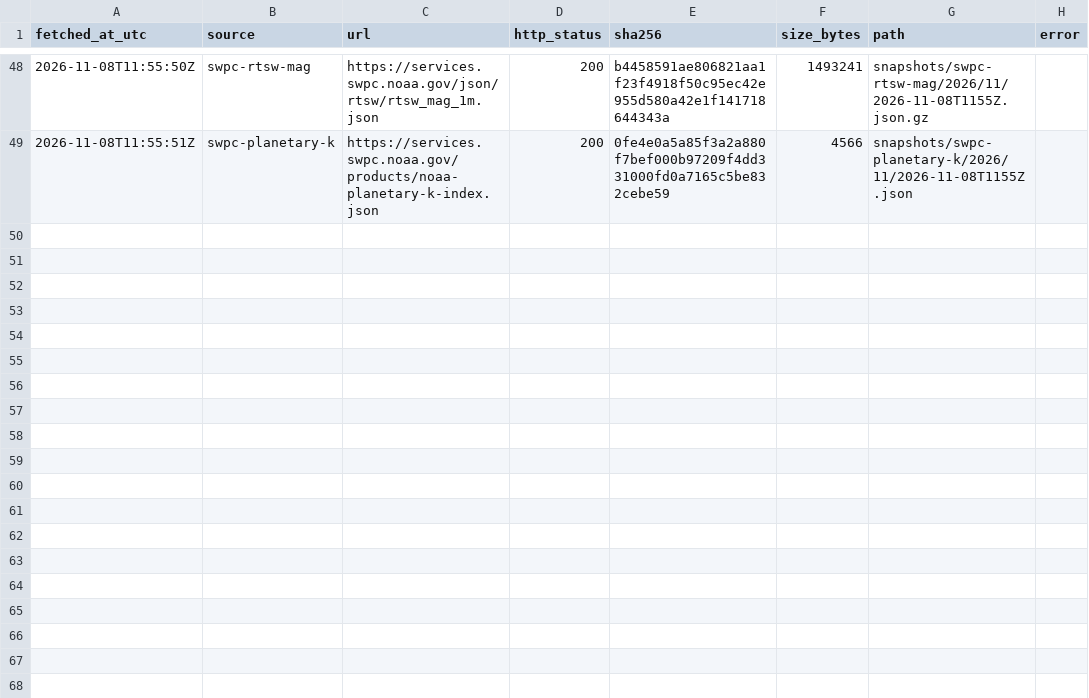
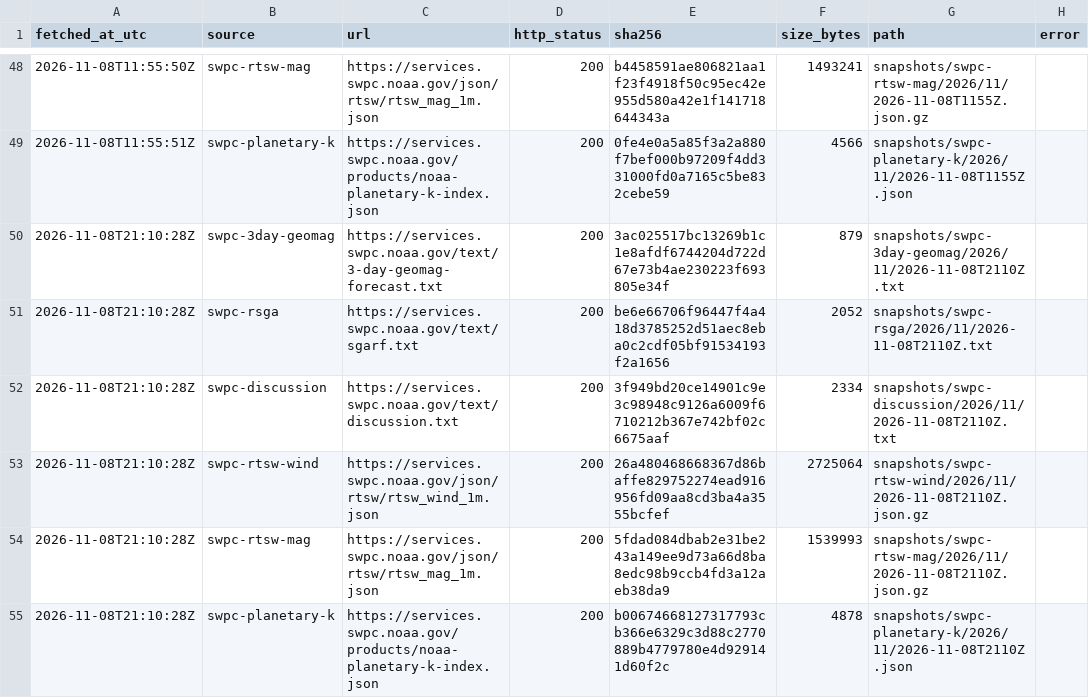
Before and after one commit to hmin6/boreale-archive, a CSV file: manifest.csv, drawn as a sheet; only a part is shown, gaps mark what is left out.

```diff
--- a/manifest.csv
+++ b/manifest.csv
@@ -49 +49,7 @@ fetched_at_utc,source,url,http_status,sha256,size_bytes,path,error
 2026-11-08T11:55:51Z,swpc-planetary-k,https://services.swpc.noaa.gov/products/noaa-planetary-k-index.json,200,0fe4e0a5a85f3a2a880f7bef000b97209f4dd331000fd0a7165c5be832cebe59,4566,snapshots/swpc-planetary-k/2026/11/2026-11-08T1155Z.json,
+2026-11-08T21:10:28Z,swpc-3day-geomag,https://services.swpc.noaa.gov/text/3-day-geomag-forecast.txt,200,3ac025517bc13269b1c1e8afdf6744204d722d67e73b4ae230223f693805e34f,879,snapshots/swpc-3day-geomag/2026/11/2026-11-08T2110Z.txt,
+2026-11-08T21:10:28Z,swpc-rsga,https://services.swpc.noaa.gov/text/sgarf.txt,200,be6e66706f96447f4a418d3785252d51aec8eba0c2cdf05bf91534193f2a1656,2052,snapshots/swpc-rsga/2026/11/2026-11-08T2110Z.txt,
+2026-11-08T21:10:28Z,swpc-discussion,https://services.swpc.noaa.gov/text/discussion.txt,200,3f949bd20ce14901c9e3c98948c9126a6009f6710212b367e742bf02c6675aaf,2334,snapshots/swpc-discussion/2026/11/2026-11-08T2110Z.txt,
+2026-11-08T21:10:28Z,swpc-rtsw-wind,https://services.swpc.noaa.gov/json/rtsw/rtsw_wind_1m.json,200,26a480468668367d86baffe829752274ead916956fd09aa8cd3ba4a3555bcfef,2725064,snapshots/swpc-rtsw-wind/2026/11/2026-11-08T2110Z.json.gz,
+2026-11-08T21:10:28Z,swpc-rtsw-mag,https://services.swpc.noaa.gov/json/rtsw/rtsw_mag_1m.json,200,5fdad084dbab2e31be243a149ee9d73a66d8ba8edc98b9ccb4fd3a12aeb38da9,1539993,snapshots/swpc-rtsw-mag/2026/11/2026-11-08T2110Z.json.gz,
+2026-11-08T21:10:28Z,swpc-planetary-k,https://services.swpc.noaa.gov/products/noaa-planetary-k-index.json,200,b00674668127317793cb366e6329c3d88c2770889b4779780e4d929141d60f2c,4878,snapshots/swpc-planetary-k/2026/11/2026-11-08T2110Z.json,
```
Also changed, not shown: 6 other files.
